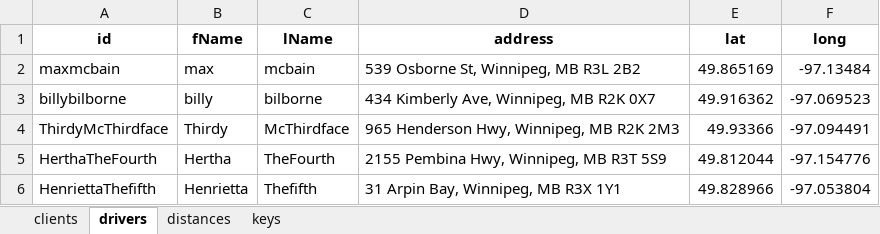
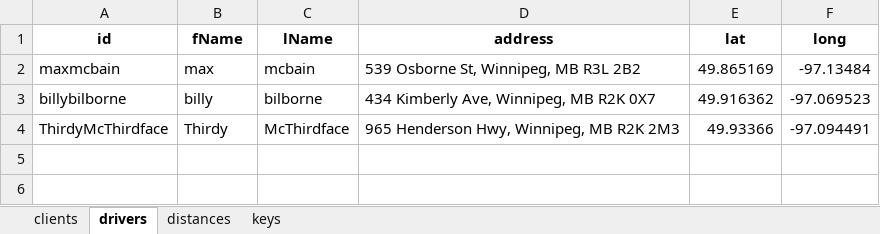
Before and after one commit to JeremyKlassen/DriveScheduler, an Excel workbook: data.xlsx, sheet drivers, drawn as a sheet; values as stored, in another font and other column widths than the file's, no borders; the diff names each change by its address in the sheet, - before the commit and + after, or states it on an @@ line.

```diff
--- a/data.xlsx (sheet drivers)
+++ b/data.xlsx (sheet drivers)
-row 5: HerthaTheFourth | Hertha | TheFourth | 2155 Pembina Hwy, Winnipeg, MB R3T 5S9 | 49.812044 | -97.154776
-row 6: HenriettaThefifth | Henrietta | Thefifth | 31 Arpin Bay, Winnipeg, MB R3X 1Y1 | 49.828966 | -97.053804
```
Also changed, not shown: sheet clients, sheet keys, 4 other files.
